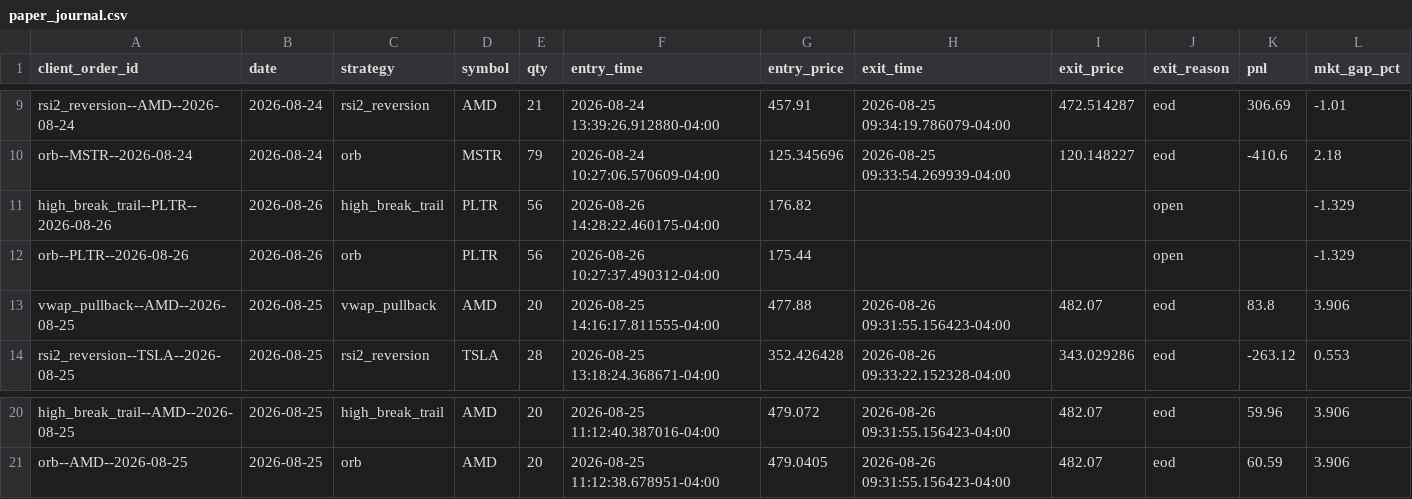
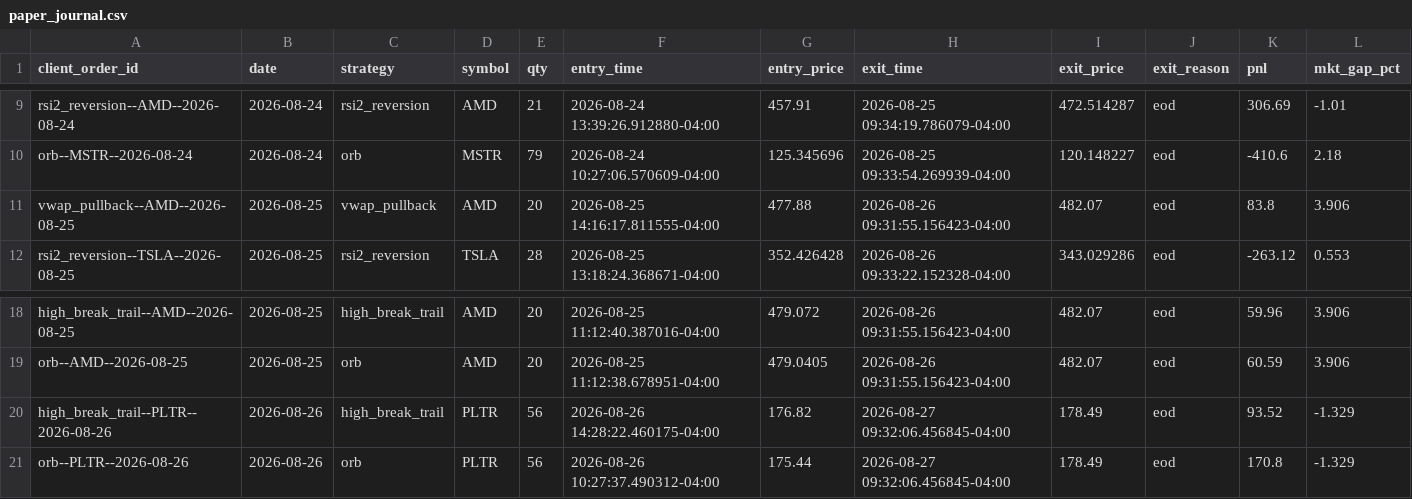
Before and after one commit to CollinChris/trading-strategy-lab, a CSV file: results/paper_journal.csv, drawn as a sheet; only a part is shown, gaps mark what is left out; removed rows and columns are numbered as before the commit, all else as after; rows hold the shown columns only; the diff names each change by its address in the sheet, - before the commit and + after, or states it on an @@ line.

```diff
--- a/results/paper_journal.csv
+++ b/results/paper_journal.csv
-row 11: high_break_trail--PLTR--2026-08-26 | 2026-08-26 | high_break_trail | PLTR | 56 | 2026-08-26 14:28:22.460175-04:00 | 176.82 |  |  | open |  | -1.329
-row 12: orb--PLTR--2026-08-26 | 2026-08-26 | orb | PLTR | 56 | 2026-08-26 10:27:37.490312-04:00 | 175.44 |  |  | open |  | -1.329
+row 20: high_break_trail--PLTR--2026-08-26 | 2026-08-26 | high_break_trail | PLTR | 56 | 2026-08-26 14:28:22.460175-04:00 | 176.82 | 2026-08-27 09:32:06.456845-04:00 | 178.49 | eod | 93.52 | -1.329
+row 21: orb--PLTR--2026-08-26 | 2026-08-26 | orb | PLTR | 56 | 2026-08-26 10:27:37.490312-04:00 | 175.44 | 2026-08-27 09:32:06.456845-04:00 | 178.49 | eod | 170.8 | -1.329
```
